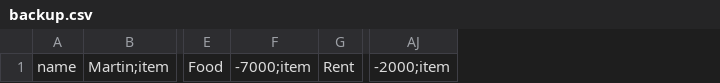
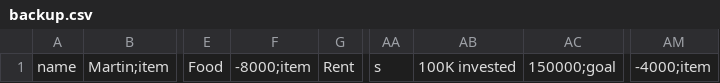
Before and after one commit to skeams/socks, a CSV file: Sock/backup.csv, drawn as a sheet; only a part is shown, gaps mark what is left out; removed rows and columns are numbered as before the commit, all else as after; the diff names each change by its address in the sheet, - before the commit and + after, or states it on an @@ line.

Commit message:
Socks: Added pie chart to dashboard page

```diff
--- a/Sock/backup.csv
+++ b/Sock/backup.csv
-column F, row 1: -7000;item
+column F, row 1: -8000;item
+column AA, row 1: s
+column AB, row 1: 100K invested
+column AC, row 1: 150000;goal
-column AJ, row 1: -2000;item
+column AM, row 1: -4000;item
```
Also changed, not shown: Sock/data.csv, 7 other files.
